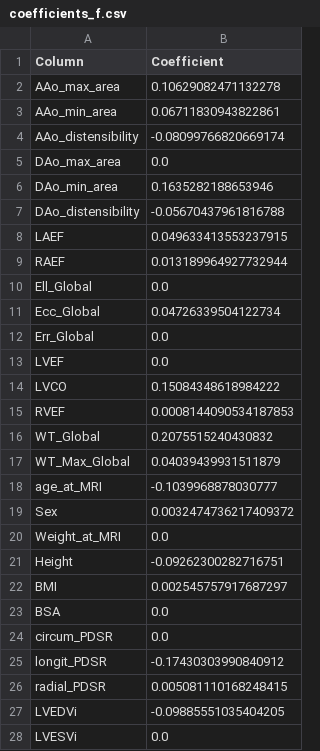
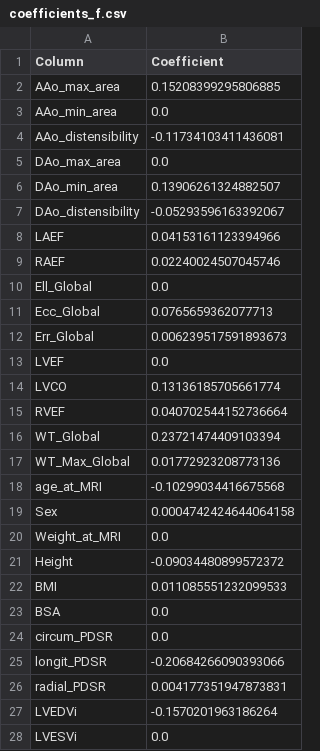
Before and after one commit to MQ-collaborator/Computational-Cardiac-Imaging-project, a CSV file: data/regression_results/coefficients_f.csv, drawn as a sheet; only a part is shown; the diff covers the shown part only.

```diff
--- a/data/regression_results/coefficients_f.csv
+++ b/data/regression_results/coefficients_f.csv
@@ -1,28 +1,28 @@
 Column,Coefficient
-AAo_max_area,0.10629082471132278
-AAo_min_area,0.06711830943822861
-AAo_distensibility,-0.08099766820669174
+AAo_max_area,0.15208399295806885
+AAo_min_area,0.0
+AAo_distensibility,-0.11734103411436081
 DAo_max_area,0.0
-DAo_min_area,0.1635282188653946
-DAo_distensibility,-0.05670437961816788
-LAEF,0.049633413553237915
-RAEF,0.013189964927732944
+DAo_min_area,0.13906261324882507
+DAo_distensibility,-0.05293596163392067
+LAEF,0.04153161123394966
+RAEF,0.02240024507045746
 Ell_Global,0.0
-Ecc_Global,0.04726339504122734
-Err_Global,0.0
+Ecc_Global,0.0765659362077713
+Err_Global,0.006239517591893673
 LVEF,0.0
-LVCO,0.15084348618984222
-RVEF,0.0008144090534187853
-WT_Global,0.2075515240430832
-WT_Max_Global,0.04039439931511879
-age_at_MRI,-0.1039968878030777
-Sex,0.0032474736217409372
+LVCO,0.13136185705661774
+RVEF,0.040702544152736664
+WT_Global,0.23721474409103394
+WT_Max_Global,0.01772923208773136
+age_at_MRI,-0.10299034416675568
+Sex,0.0004742424644064158
 Weight_at_MRI,0.0
-Height,-0.09262300282716751
-BMI,0.002545757917687297
+Height,-0.09034480899572372
+BMI,0.011085551232099533
 BSA,0.0
 circum_PDSR,0.0
-longit_PDSR,-0.17430303990840912
-radial_PDSR,0.005081110168248415
-LVEDVi,-0.09885551035404205
+longit_PDSR,-0.20684266090393066
+radial_PDSR,0.004177351947873831
+LVEDVi,-0.1570201963186264
 LVESVi,0.0
```
Also changed, not shown: 12 edited cells elsewhere in this file, data/regression_results/sorted_coefficients_f.csv, 17 other files.
